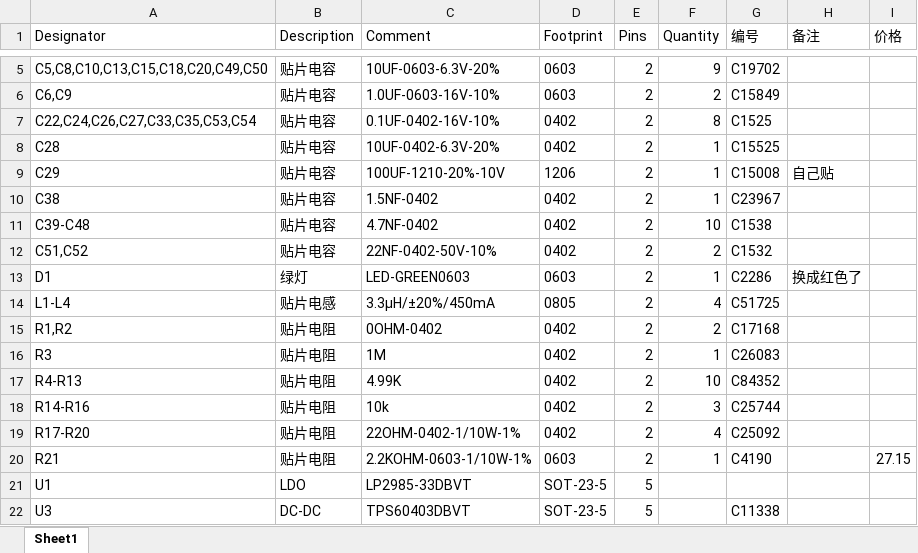
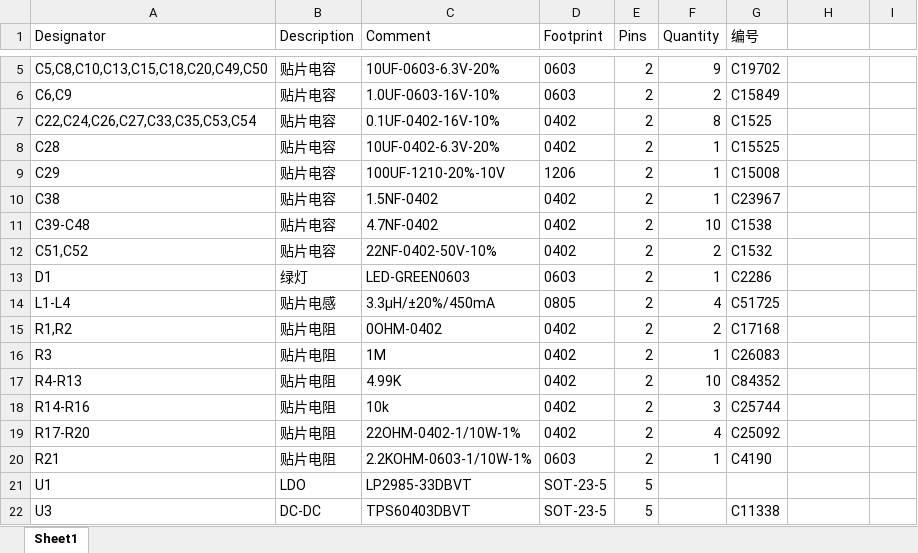
Before and after one commit to jingjie-li/EEGAcqSys, an Excel workbook: PCB/EEGFrontOnly_BOM.xlsx, sheet Sheet1, drawn as a sheet; only a part is shown, gaps mark what is left out; values as stored, in another font and other column widths than the file's, no borders; the diff names each change by its address in the sheet, - before the commit and + after, or states it on an @@ line.

Commit message:
Main BOM

```diff
--- a/PCB/EEGFrontOnly_BOM.xlsx (sheet Sheet1)
+++ b/PCB/EEGFrontOnly_BOM.xlsx (sheet Sheet1)
-H1: 备注
+H1: (empty)
-I1: 价格
+I1: (empty)
-H9: 自己贴
+H9: (empty)
-H13: 换成红色了
+H13: (empty)
-I20: 27.15
+I20: (empty)
```
